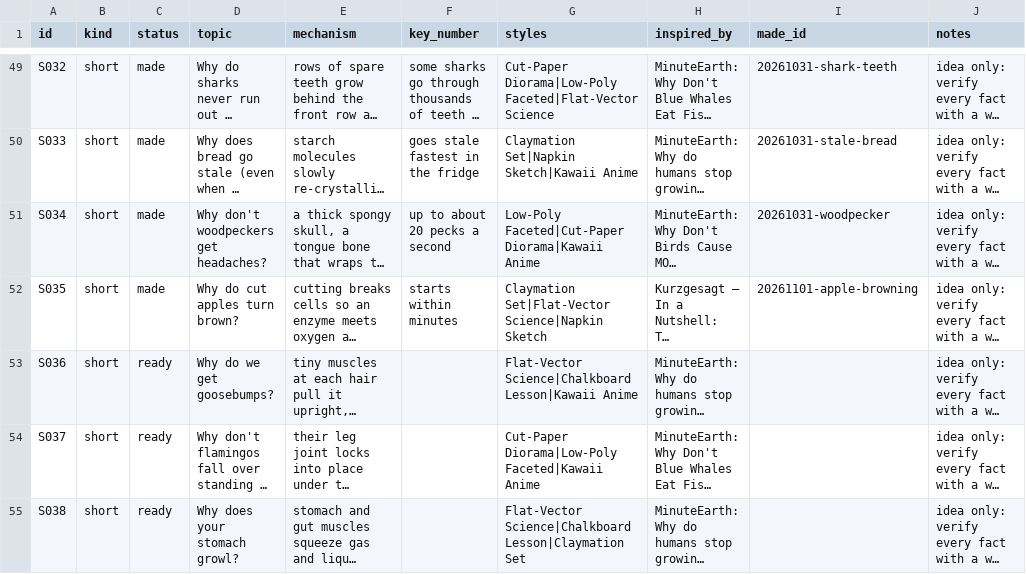
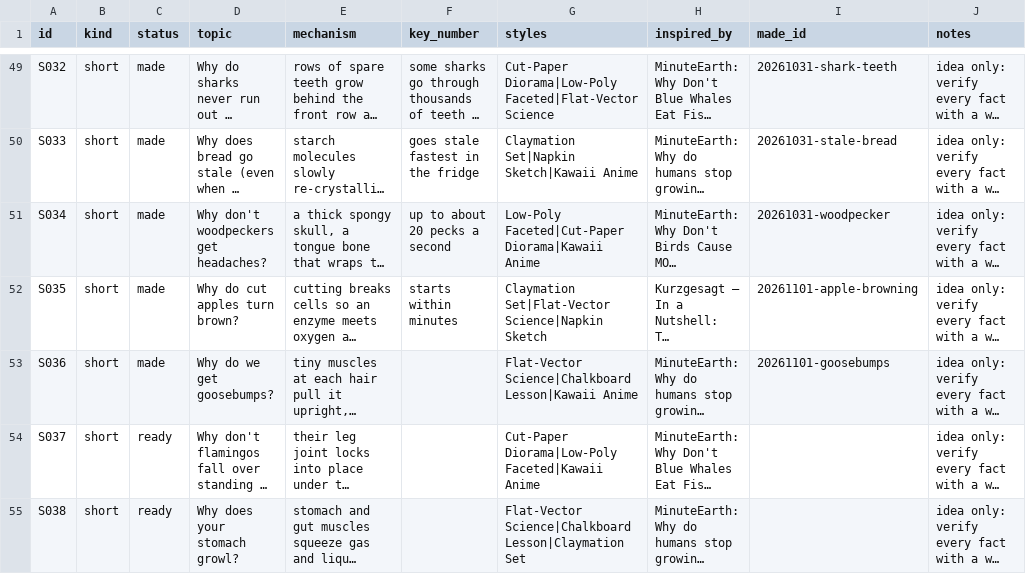
Before and after one commit to akachwaha27/shorts-autopilot, a CSV file: explainer/topics/queue.csv, drawn as a sheet; only a part is shown, gaps mark what is left out; long unchanged cells end in …; the diff names each change by its address in the sheet, - before the commit and + after, or states it on an @@ line.

```diff
--- a/explainer/topics/queue.csv
+++ b/explainer/topics/queue.csv
-C53 (status): ready
+C53 (status): made
-I53 (made_id): (empty)
+I53 (made_id): 20261101-goosebumps
```
Also changed, not shown: 5 other files.
